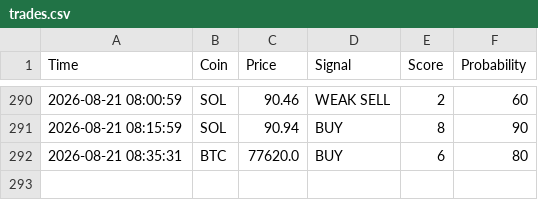
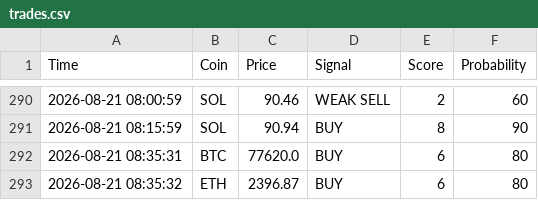
Before and after one commit to CodeForgeXX/Quanttrader, a CSV file: QuantTrader/data/trades.csv, drawn as a sheet; only a part is shown, gaps mark what is left out.

Commit message:
سیگنال جدید: ETH BUY

```diff
--- a/QuantTrader/data/trades.csv
+++ b/QuantTrader/data/trades.csv
@@ -292 +292,2 @@ Time,Coin,Price,Signal,Score,Probability
 2026-08-21 08:35:31,BTC,77620.0,BUY,6,80
+2026-08-21 08:35:32,ETH,2396.87,BUY,6,80
```
